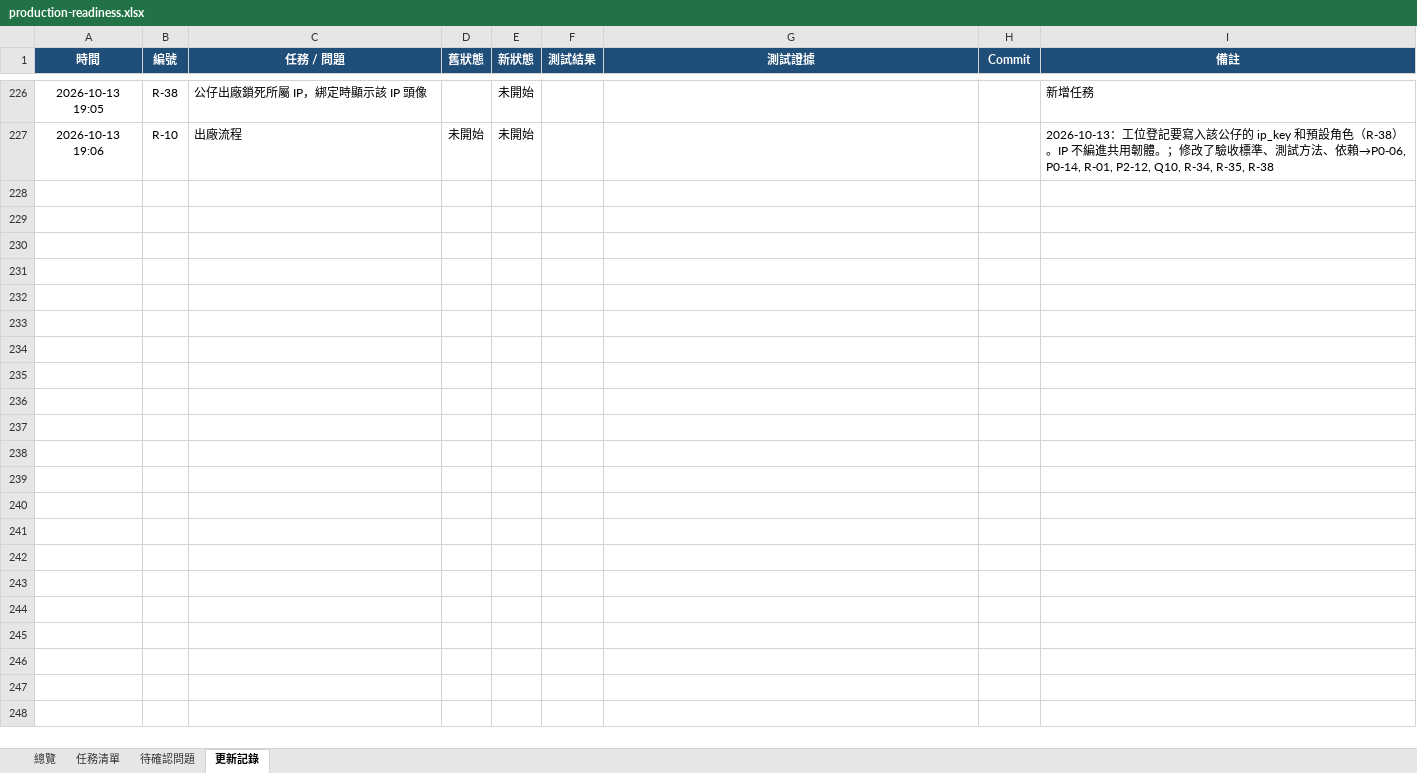
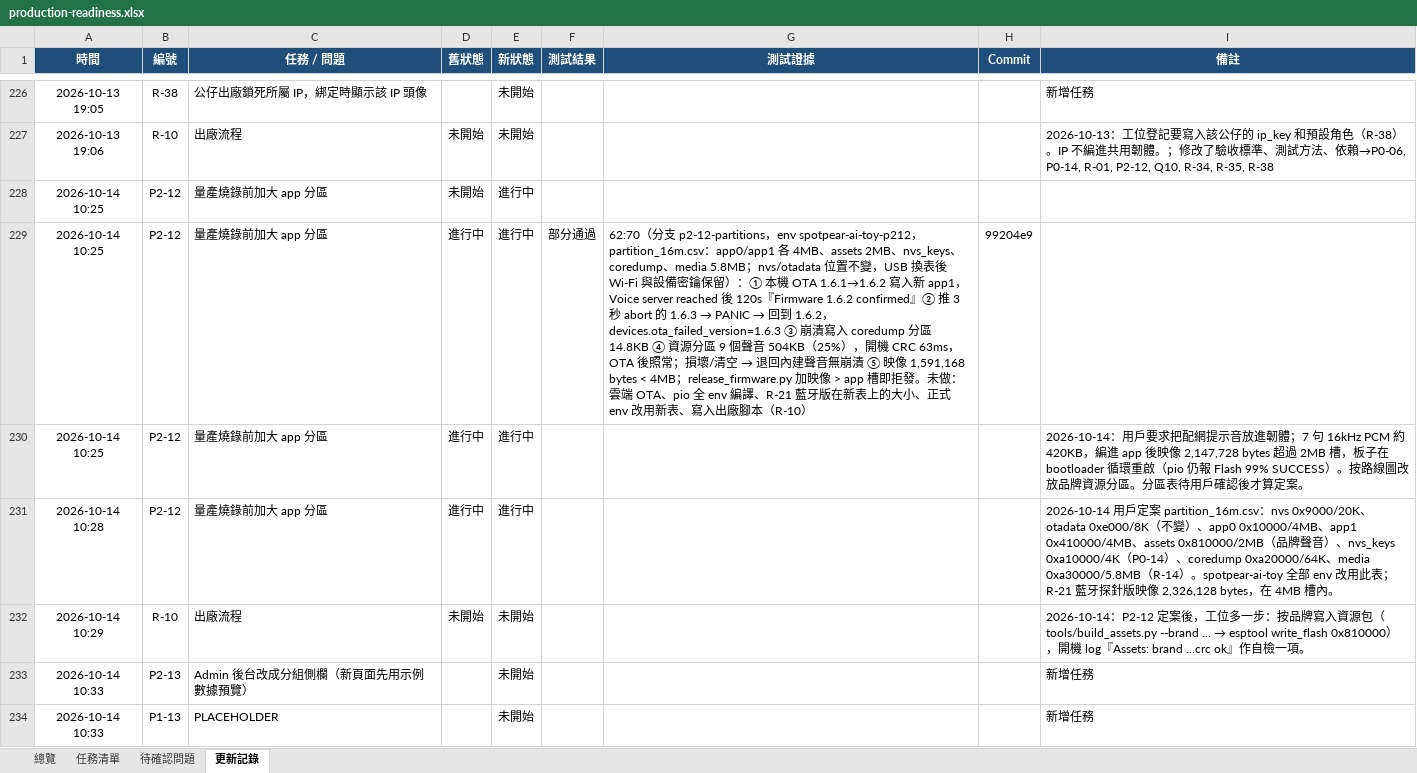
Before and after one commit to jackylee-cpu/ElatoAI, an Excel workbook: docs/production-readiness.xlsx, sheet 更新記錄, drawn as a sheet; only a part is shown, gaps mark what is left out; values as stored, in another font and other column widths than the file's, no borders; the diff covers the shown part only; the diff names each change by its address in the sheet, - before the commit and + after, or states it on an @@ line.

```diff
--- a/docs/production-readiness.xlsx (sheet 更新記錄)
+++ b/docs/production-readiness.xlsx (sheet 更新記錄)
+row 228: 2026-10-14 10:25 | P2-12 | 量產燒錄前加大 app 分區 | 未開始 | 進行中
+row 229: 2026-10-14 10:25 | P2-12 | 量產燒錄前加大 app 分區 | 進行中 | 進行中 | 部分通過 | 62:70（分支 p2-12-partitions，env spotpear-ai-toy-p212，partition_16m.csv：app0/app1 各 4MB、assets 2MB、nvs_keys、coredump、media 5.8MB；nvs/otadata 位置不變，USB 換表後 Wi-Fi 與設備密鑰保留）：① 本機 OTA 1.6.1→1.6.2 寫入新 app1，Voice server reached 後 120s『Firmware 1.6.2 confirmed』② 推 3 秒 abort 的 1.6.3 → PANIC → 回到 1.6.2，devices.ota_failed_version=1.6.3 ③ 崩潰寫入 coredump 分區 14.8KB ④ 資源分區 9 個聲音 504KB（25%），開機 CRC 63ms，OTA 後照常；損壞/清空 → 退回內建聲音無崩潰 ⑤ 映像 1,591,168 bytes < 4MB；release_firmware.py 加映像 > app 槽即拒發。未做：雲端 OTA、pio 全 env 編譯、R-21 藍牙版在新表上的大小、正式 env 改用新表、寫入出廠腳本（R-10） | 99204e9
+row 230: 2026-10-14 10:25 | P2-12 | 量產燒錄前加大 app 分區 | 進行中 | 進行中 |  |  |  | 2026-10-14：用戶要求把配網提示音放進韌體；7 句 16kHz PCM 約 420KB，編進 app 後映像 2,147,728 bytes 超過 2MB 槽，板子在 bootloader 循環重啟（pio 仍報 Flash 99% SUCCESS）。按路線圖改放品牌資源分區。分區表待用戶確認後才算定案。
+row 231: 2026-10-14 10:28 | P2-12 | 量產燒錄前加大 app 分區 | 進行中 | 進行中 |  |  |  | 2026-10-14 用戶定案 partition_16m.csv：nvs 0x9000/20K、otadata 0xe000/8K（不變）、app0 0x10000/4MB、app1 0x410000/4MB、assets 0x810000/2MB（品牌聲音）、nvs_keys 0xa10000/4K（P0-14）、coredump 0xa20000/64K、media 0xa30000/5.8MB（R-14）。spotpear-ai-toy 全部 env 改用此表；R-21 藍牙探針版映像 2,326,128 bytes，在 4MB 槽內。
+row 232: 2026-10-14 10:29 | R-10 | 出廠流程 | 未開始 | 未開始 |  |  |  | 2026-10-14：P2-12 定案後，工位多一步：按品牌寫入資源包（tools/build_assets.py --brand ... → esptool write_flash 0x810000），開機 log『Assets: brand ...crc ok』作自檢一項。
+row 233: 2026-10-14 10:33 | P2-13 | Admin 後台改成分組側欄（新頁面先用示例數據預覽） |  | 未開始 |  |  |  | 新增任務
+row 234: 2026-10-14 10:33 | P1-13 | PLACEHOLDER |  | 未開始 |  |  |  | 新增任務
```
Also changed, not shown: 19 added rows elsewhere in this sheet, sheet 任務清單, sheet 總覽, 2 other files.
